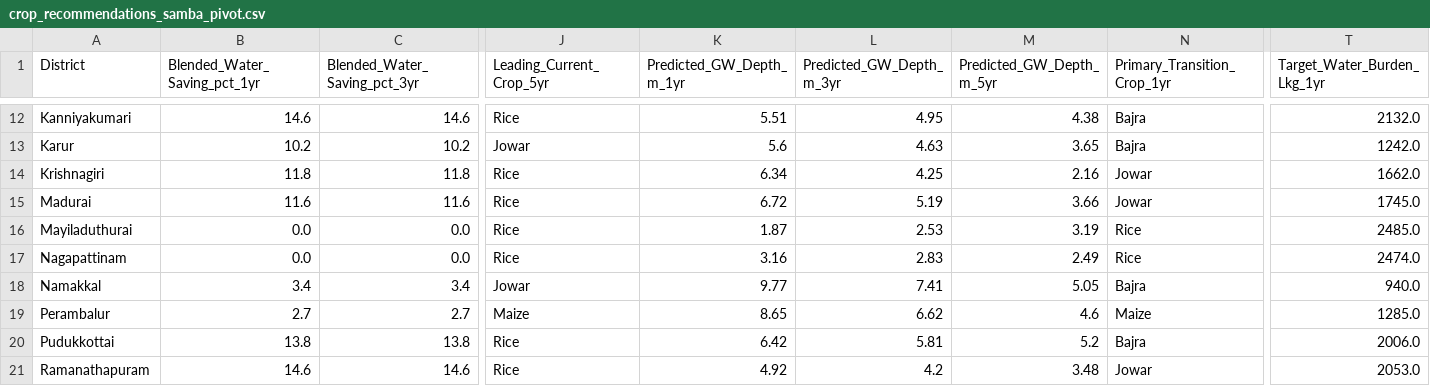
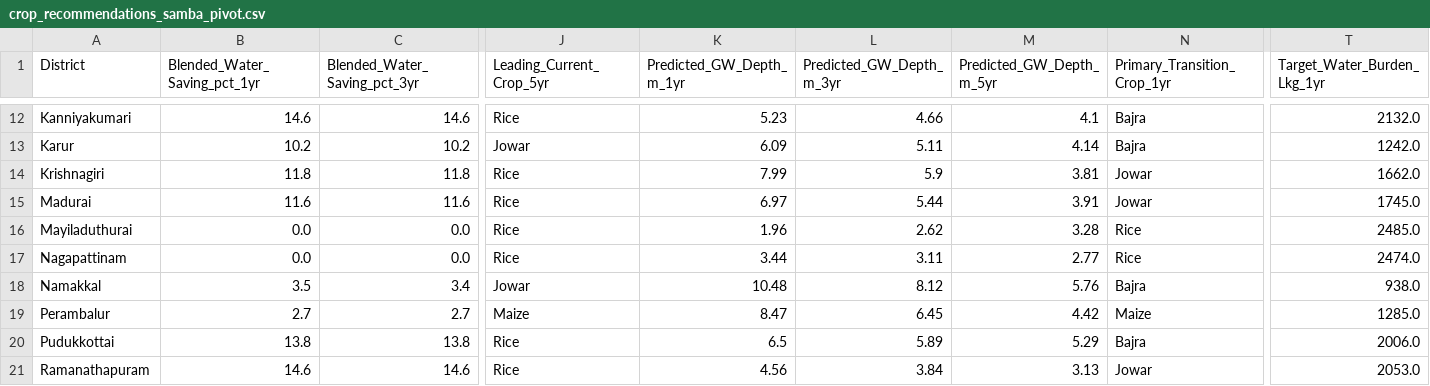
Before and after one commit to yuvarajarunachalam/casa-net-dashboard, a CSV file: public/data/crop_recommendations_samba_pivot.csv, drawn as a sheet; only a part is shown, gaps mark what is left out; the diff covers the shown part only; the diff names each change by its address in the sheet, - before the commit and + after, or states it on an @@ line.

```diff
--- a/public/data/crop_recommendations_samba_pivot.csv
+++ b/public/data/crop_recommendations_samba_pivot.csv
-K12 (Predicted_GW_Depth_m_1yr): 5.51
+K12 (Predicted_GW_Depth_m_1yr): 5.23
-L12 (Predicted_GW_Depth_m_3yr): 4.95
+L12 (Predicted_GW_Depth_m_3yr): 4.66
-M12 (Predicted_GW_Depth_m_5yr): 4.38
+M12 (Predicted_GW_Depth_m_5yr): 4.1
-K13 (Predicted_GW_Depth_m_1yr): 5.6
+K13 (Predicted_GW_Depth_m_1yr): 6.09
-L13 (Predicted_GW_Depth_m_3yr): 4.63
+L13 (Predicted_GW_Depth_m_3yr): 5.11
-M13 (Predicted_GW_Depth_m_5yr): 3.65
+M13 (Predicted_GW_Depth_m_5yr): 4.14
-K14 (Predicted_GW_Depth_m_1yr): 6.34
+K14 (Predicted_GW_Depth_m_1yr): 7.99
-L14 (Predicted_GW_Depth_m_3yr): 4.25
+L14 (Predicted_GW_Depth_m_3yr): 5.9
-M14 (Predicted_GW_Depth_m_5yr): 2.16
+M14 (Predicted_GW_Depth_m_5yr): 3.81
-K15 (Predicted_GW_Depth_m_1yr): 6.72
+K15 (Predicted_GW_Depth_m_1yr): 6.97
-L15 (Predicted_GW_Depth_m_3yr): 5.19
+L15 (Predicted_GW_Depth_m_3yr): 5.44
-M15 (Predicted_GW_Depth_m_5yr): 3.66
+M15 (Predicted_GW_Depth_m_5yr): 3.91
-K16 (Predicted_GW_Depth_m_1yr): 1.87
+K16 (Predicted_GW_Depth_m_1yr): 1.96
-L16 (Predicted_GW_Depth_m_3yr): 2.53
+L16 (Predicted_GW_Depth_m_3yr): 2.62
-M16 (Predicted_GW_Depth_m_5yr): 3.19
+M16 (Predicted_GW_Depth_m_5yr): 3.28
-K17 (Predicted_GW_Depth_m_1yr): 3.16
+K17 (Predicted_GW_Depth_m_1yr): 3.44
-L17 (Predicted_GW_Depth_m_3yr): 2.83
+L17 (Predicted_GW_Depth_m_3yr): 3.11
-M17 (Predicted_GW_Depth_m_5yr): 2.49
+M17 (Predicted_GW_Depth_m_5yr): 2.77
-B18 (Blended_Water_Saving_pct_1yr): 3.4
+B18 (Blended_Water_Saving_pct_1yr): 3.5
-K18 (Predicted_GW_Depth_m_1yr): 9.77
+K18 (Predicted_GW_Depth_m_1yr): 10.48
-L18 (Predicted_GW_Depth_m_3yr): 7.41
+L18 (Predicted_GW_Depth_m_3yr): 8.12
-M18 (Predicted_GW_Depth_m_5yr): 5.05
+M18 (Predicted_GW_Depth_m_5yr): 5.76
-T18 (Target_Water_Burden_Lkg_1yr): 940.0
+T18 (Target_Water_Burden_Lkg_1yr): 938.0
-K19 (Predicted_GW_Depth_m_1yr): 8.65
+K19 (Predicted_GW_Depth_m_1yr): 8.47
-L19 (Predicted_GW_Depth_m_3yr): 6.62
+L19 (Predicted_GW_Depth_m_3yr): 6.45
-M19 (Predicted_GW_Depth_m_5yr): 4.6
+M19 (Predicted_GW_Depth_m_5yr): 4.42
-K20 (Predicted_GW_Depth_m_1yr): 6.42
+K20 (Predicted_GW_Depth_m_1yr): 6.5
-L20 (Predicted_GW_Depth_m_3yr): 5.81
+L20 (Predicted_GW_Depth_m_3yr): 5.89
-M20 (Predicted_GW_Depth_m_5yr): 5.2
+M20 (Predicted_GW_Depth_m_5yr): 5.29
-K21 (Predicted_GW_Depth_m_1yr): 4.92
+K21 (Predicted_GW_Depth_m_1yr): 4.56
-L21 (Predicted_GW_Depth_m_3yr): 4.2
+L21 (Predicted_GW_Depth_m_3yr): 3.84
-M21 (Predicted_GW_Depth_m_5yr): 3.48
+M21 (Predicted_GW_Depth_m_5yr): 3.13
```
Also changed, not shown: 86 edited cells elsewhere in this file, public/data/arima_aic_summary.csv, public/data/casa_net_predictions.csv, 15 other files.
